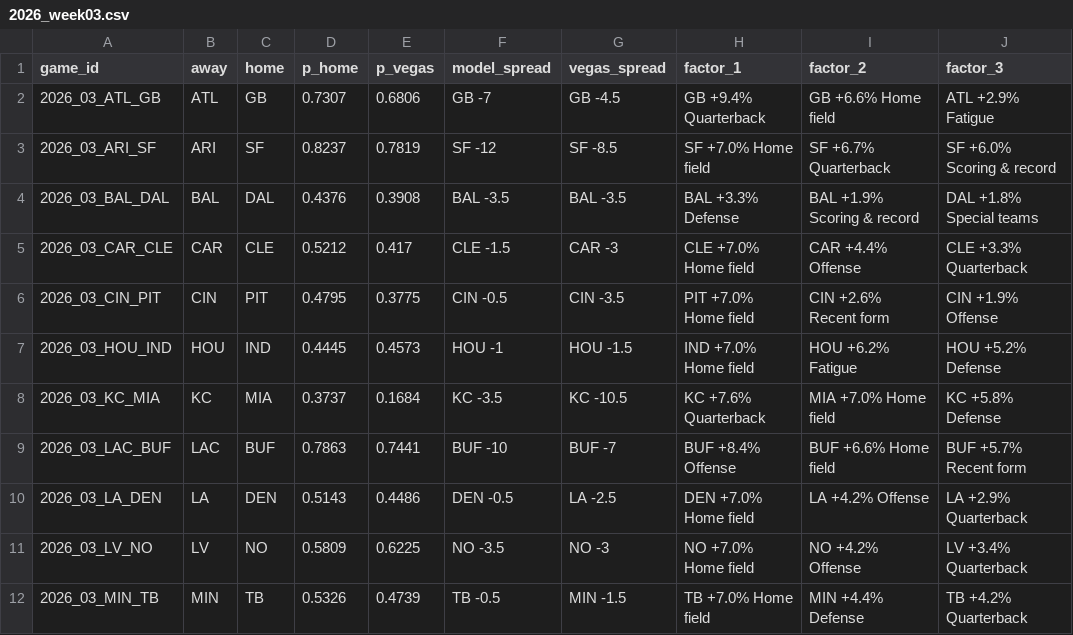
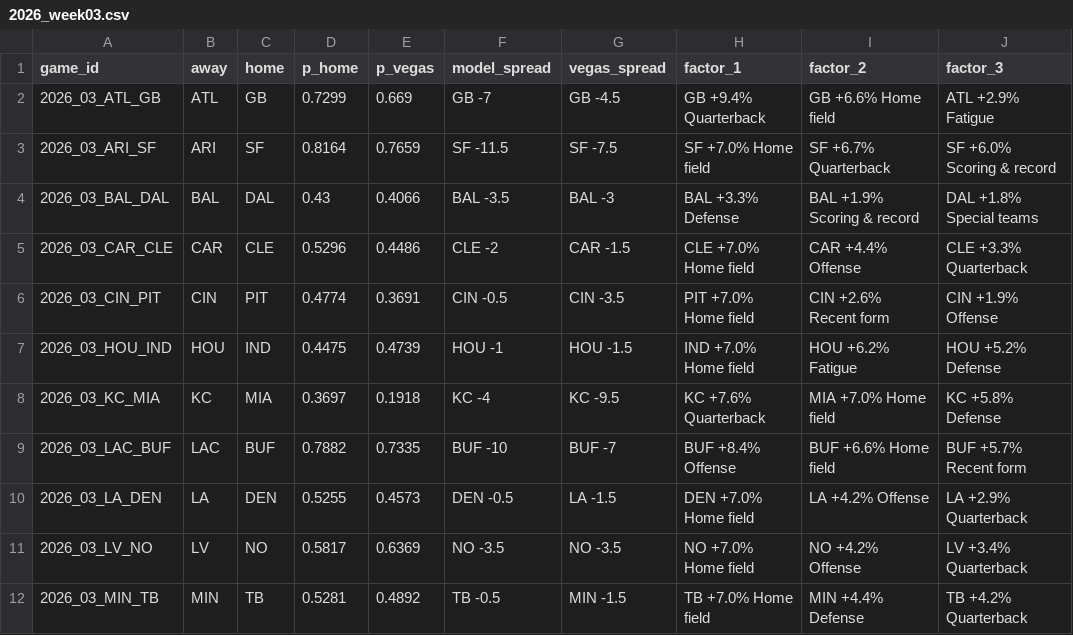
Before and after one commit to arinb44/NFLGamePredictorModel, a CSV file: reports/predictions/2026_week03.csv, drawn as a sheet; only a part is shown; the diff covers the shown part only.

Commit message:
Pregame predictions 2026-09-27 11:01 EDT

```diff
--- a/reports/predictions/2026_week03.csv
+++ b/reports/predictions/2026_week03.csv
@@ -1,12 +1,12 @@
 game_id,away,home,p_home,p_vegas,model_spread,vegas_spread,factor_1,factor_2,factor_3
-2026_03_ATL_GB,ATL,GB,0.7307,0.6806,GB -7,GB -4.5,GB +9.4% Quarterback,GB +6.6% Home field,ATL +2.9% Fatigue
-2026_03_ARI_SF,ARI,SF,0.8237,0.7819,SF -12,SF -8.5,SF +7.0% Home field,SF +6.7% Quarterback,SF +6.0% Scoring & record
-2026_03_BAL_DAL,BAL,DAL,0.4376,0.3908,BAL -3.5,BAL -3.5,BAL +3.3% Defense,BAL +1.9% Scoring & record,DAL +1.8% Special teams
-2026_03_CAR_CLE,CAR,CLE,0.5212,0.417,CLE -1.5,CAR -3,CLE +7.0% Home field,CAR +4.4% Offense,CLE +3.3% Quarterback
-2026_03_CIN_PIT,CIN,PIT,0.4795,0.3775,CIN -0.5,CIN -3.5,PIT +7.0% Home field,CIN +2.6% Recent form,CIN +1.9% Offense
-2026_03_HOU_IND,HOU,IND,0.4445,0.4573,HOU -1,HOU -1.5,IND +7.0% Home field,HOU +6.2% Fatigue,HOU +5.2% Defense
-2026_03_KC_MIA,KC,MIA,0.3737,0.1684,KC -3.5,KC -10.5,KC +7.6% Quarterback,MIA +7.0% Home field,KC +5.8% Defense
-2026_03_LAC_BUF,LAC,BUF,0.7863,0.7441,BUF -10,BUF -7,BUF +8.4% Offense,BUF +6.6% Home field,BUF +5.7% Recent form
-2026_03_LA_DEN,LA,DEN,0.5143,0.4486,DEN -0.5,LA -2.5,DEN +7.0% Home field,LA +4.2% Offense,LA +2.9% Quarterback
-2026_03_LV_NO,LV,NO,0.5809,0.6225,NO -3.5,NO -3,NO +7.0% Home field,NO +4.2% Offense,LV +3.4% Quarterback
-2026_03_MIN_TB,MIN,TB,0.5326,0.4739,TB -0.5,MIN -1.5,TB +7.0% Home field,MIN +4.4% Defense,TB +4.2% Quarterback
+2026_03_ATL_GB,ATL,GB,0.7299,0.669,GB -7,GB -4.5,GB +9.4% Quarterback,GB +6.6% Home field,ATL +2.9% Fatigue
+2026_03_ARI_SF,ARI,SF,0.8164,0.7659,SF -11.5,SF -7.5,SF +7.0% Home field,SF +6.7% Quarterback,SF +6.0% Scoring & record
+2026_03_BAL_DAL,BAL,DAL,0.43,0.4066,BAL -3.5,BAL -3,BAL +3.3% Defense,BAL +1.9% Scoring & record,DAL +1.8% Special teams
+2026_03_CAR_CLE,CAR,CLE,0.5296,0.4486,CLE -2,CAR -1.5,CLE +7.0% Home field,CAR +4.4% Offense,CLE +3.3% Quarterback
+2026_03_CIN_PIT,CIN,PIT,0.4774,0.3691,CIN -0.5,CIN -3.5,PIT +7.0% Home field,CIN +2.6% Recent form,CIN +1.9% Offense
+2026_03_HOU_IND,HOU,IND,0.4475,0.4739,HOU -1,HOU -1.5,IND +7.0% Home field,HOU +6.2% Fatigue,HOU +5.2% Defense
+2026_03_KC_MIA,KC,MIA,0.3697,0.1918,KC -4,KC -9.5,KC +7.6% Quarterback,MIA +7.0% Home field,KC +5.8% Defense
+2026_03_LAC_BUF,LAC,BUF,0.7882,0.7335,BUF -10,BUF -7,BUF +8.4% Offense,BUF +6.6% Home field,BUF +5.7% Recent form
+2026_03_LA_DEN,LA,DEN,0.5255,0.4573,DEN -0.5,LA -1.5,DEN +7.0% Home field,LA +4.2% Offense,LA +2.9% Quarterback
+2026_03_LV_NO,LV,NO,0.5817,0.6369,NO -3.5,NO -3.5,NO +7.0% Home field,NO +4.2% Offense,LV +3.4% Quarterback
+2026_03_MIN_TB,MIN,TB,0.5281,0.4892,TB -0.5,MIN -1.5,TB +7.0% Home field,MIN +4.4% Defense,TB +4.2% Quarterback
```
Also changed, not shown: 18 edited cells elsewhere in this file, reports/live_tracking.csv.
